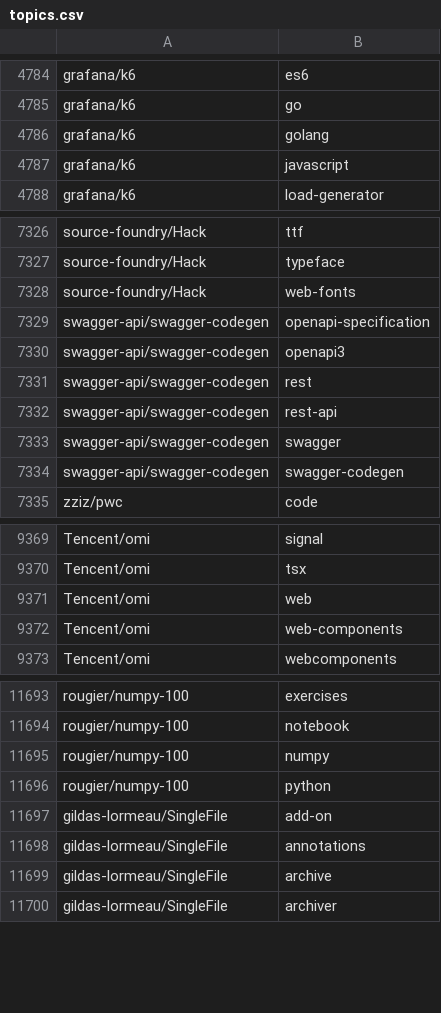
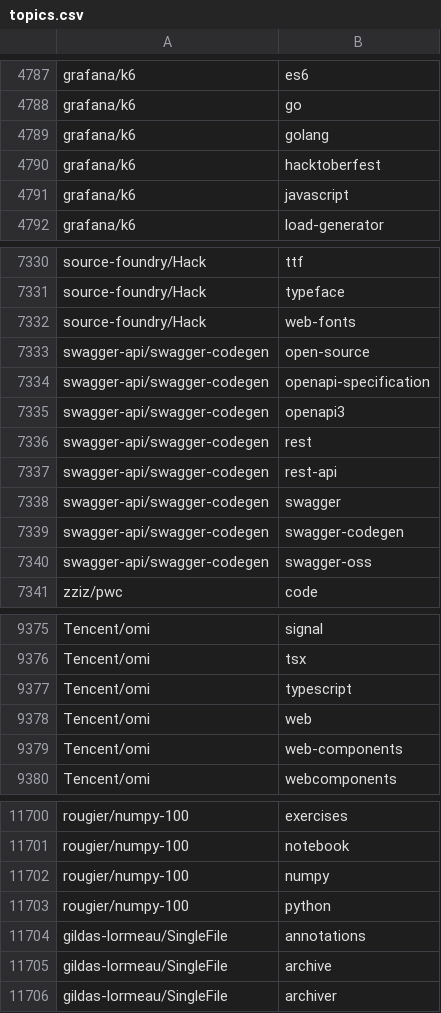
Before and after one commit to 3rcode/commit-classification, a CSV file: statistic/topics.csv, drawn as a sheet; only a part is shown, gaps mark what is left out; removed rows and columns are numbered as before the commit, all else as after; the diff covers the shown part only; the diff names each change by its address in the sheet, - before the commit and + after, or states it on an @@ line.

```diff
--- a/statistic/topics.csv
+++ b/statistic/topics.csv
+row 4790: grafana/k6 | hacktoberfest
+row 7333: swagger-api/swagger-codegen | open-source
+row 7340: swagger-api/swagger-codegen | swagger-oss
+row 9377: Tencent/omi | typescript
-row 11697: gildas-lormeau/SingleFile | add-on
```
Also changed, not shown: 14 added rows, 3 removed rows and 11 moved rows elsewhere in this file, statistic/candidate.csv, statistic/left_active_repos.csv, 13 other files.
